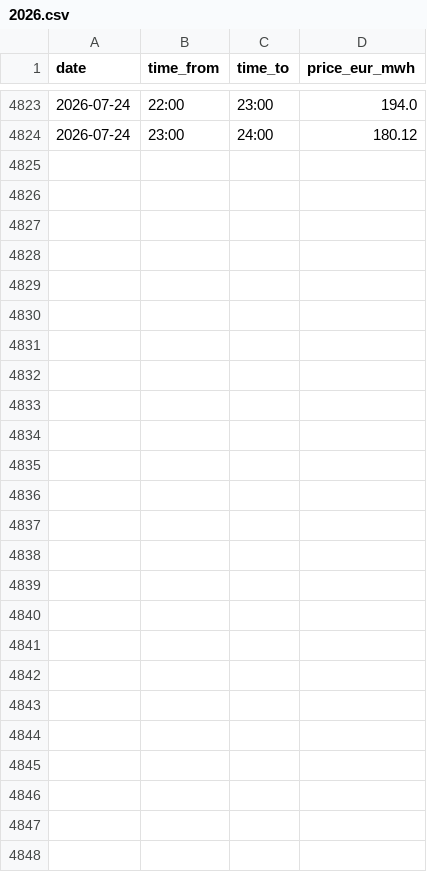
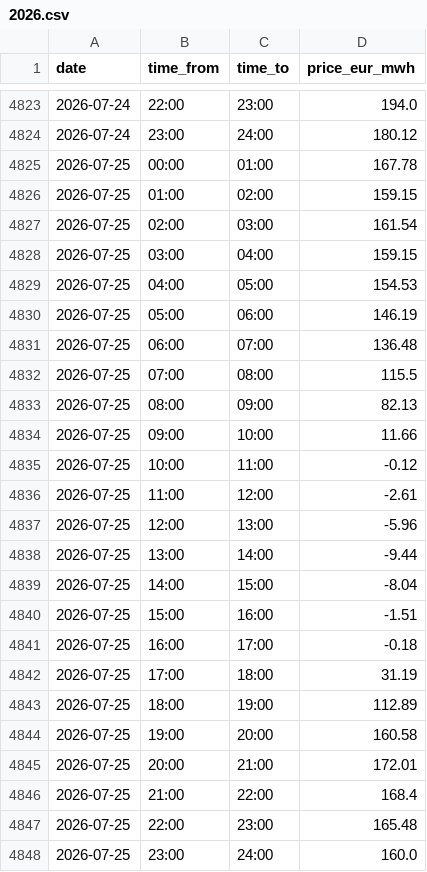
Before and after one commit to pvyleta/cz-electricity-spot-prices-history, a CSV file: data/ote/1h/2026.csv, drawn as a sheet; only a part is shown, gaps mark what is left out; the diff names each change by its address in the sheet, - before the commit and + after, or states it on an @@ line.

```diff
--- a/data/ote/1h/2026.csv
+++ b/data/ote/1h/2026.csv
+row 4825: 2026-07-25 | 00:00 | 01:00 | 167.78
+row 4826: 2026-07-25 | 01:00 | 02:00 | 159.15
+row 4827: 2026-07-25 | 02:00 | 03:00 | 161.54
+row 4828: 2026-07-25 | 03:00 | 04:00 | 159.15
+row 4829: 2026-07-25 | 04:00 | 05:00 | 154.53
+row 4830: 2026-07-25 | 05:00 | 06:00 | 146.19
+row 4831: 2026-07-25 | 06:00 | 07:00 | 136.48
+row 4832: 2026-07-25 | 07:00 | 08:00 | 115.5
+row 4833: 2026-07-25 | 08:00 | 09:00 | 82.13
+row 4834: 2026-07-25 | 09:00 | 10:00 | 11.66
+row 4835: 2026-07-25 | 10:00 | 11:00 | -0.12
+row 4836: 2026-07-25 | 11:00 | 12:00 | -2.61
+row 4837: 2026-07-25 | 12:00 | 13:00 | -5.96
+row 4838: 2026-07-25 | 13:00 | 14:00 | -9.44
+row 4839: 2026-07-25 | 14:00 | 15:00 | -8.04
+row 4840: 2026-07-25 | 15:00 | 16:00 | -1.51
+row 4841: 2026-07-25 | 16:00 | 17:00 | -0.18
+row 4842: 2026-07-25 | 17:00 | 18:00 | 31.19
+row 4843: 2026-07-25 | 18:00 | 19:00 | 112.89
+row 4844: 2026-07-25 | 19:00 | 20:00 | 160.58
+row 4845: 2026-07-25 | 20:00 | 21:00 | 172.01
+row 4846: 2026-07-25 | 21:00 | 22:00 | 168.4
+row 4847: 2026-07-25 | 22:00 | 23:00 | 165.48
+row 4848: 2026-07-25 | 23:00 | 24:00 | 160.0
```
Also changed, not shown: data/ote/15min/2026.csv.
